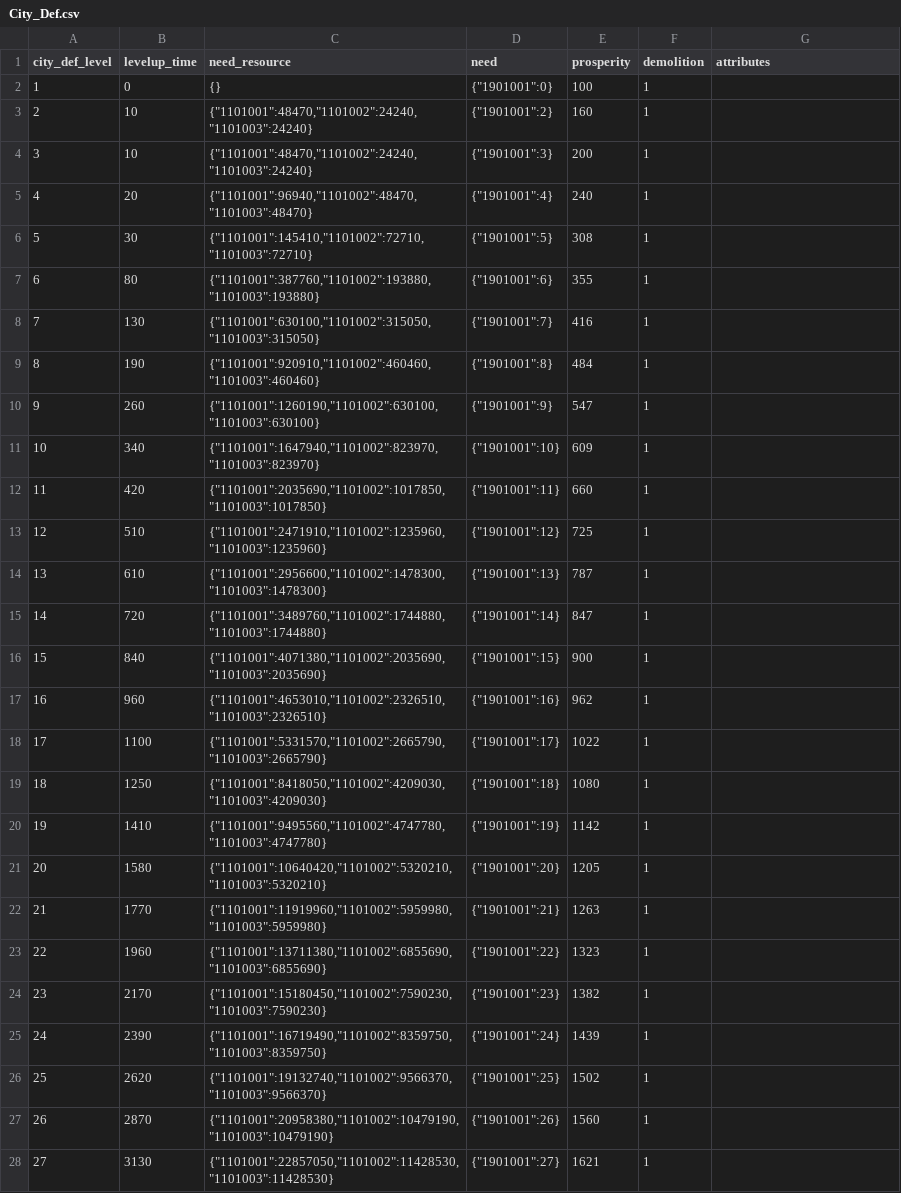
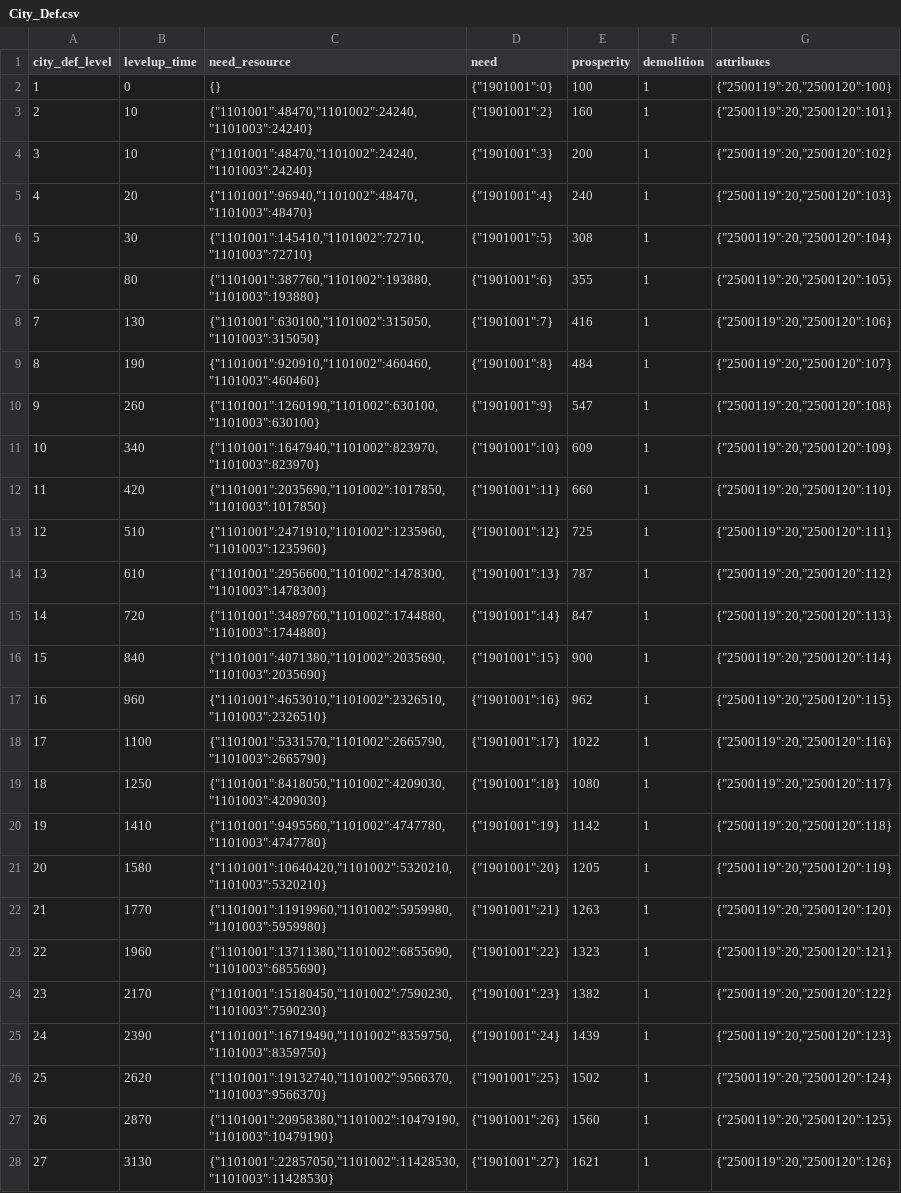
Before and after one commit to kspine/solution_pk, a CSV file: etc/poseidon/empery_center_data/City_Def.csv, drawn as a sheet; only a part is shown; the diff covers the shown part only; the diff names each change by its address in the sheet, - before the commit and + after, or states it on an @@ line.

```diff
--- a/etc/poseidon/empery_center_data/City_Def.csv
+++ b/etc/poseidon/empery_center_data/City_Def.csv
-G2 (attributes): (empty)
+G2 (attributes): {"2500119":20,"2500120":100}
-G3 (attributes): (empty)
+G3 (attributes): {"2500119":20,"2500120":101}
-G4 (attributes): (empty)
+G4 (attributes): {"2500119":20,"2500120":102}
-G5 (attributes): (empty)
+G5 (attributes): {"2500119":20,"2500120":103}
-G6 (attributes): (empty)
+G6 (attributes): {"2500119":20,"2500120":104}
-G7 (attributes): (empty)
+G7 (attributes): {"2500119":20,"2500120":105}
-G8 (attributes): (empty)
+G8 (attributes): {"2500119":20,"2500120":106}
-G9 (attributes): (empty)
+G9 (attributes): {"2500119":20,"2500120":107}
-G10 (attributes): (empty)
+G10 (attributes): {"2500119":20,"2500120":108}
-G11 (attributes): (empty)
+G11 (attributes): {"2500119":20,"2500120":109}
-G12 (attributes): (empty)
+G12 (attributes): {"2500119":20,"2500120":110}
-G13 (attributes): (empty)
+G13 (attributes): {"2500119":20,"2500120":111}
-G14 (attributes): (empty)
+G14 (attributes): {"2500119":20,"2500120":112}
-G15 (attributes): (empty)
+G15 (attributes): {"2500119":20,"2500120":113}
-G16 (attributes): (empty)
+G16 (attributes): {"2500119":20,"2500120":114}
-G17 (attributes): (empty)
+G17 (attributes): {"2500119":20,"2500120":115}
-G18 (attributes): (empty)
+G18 (attributes): {"2500119":20,"2500120":116}
-G19 (attributes): (empty)
+G19 (attributes): {"2500119":20,"2500120":117}
-G20 (attributes): (empty)
+G20 (attributes): {"2500119":20,"2500120":118}
-G21 (attributes): (empty)
+G21 (attributes): {"2500119":20,"2500120":119}
-G22 (attributes): (empty)
+G22 (attributes): {"2500119":20,"2500120":120}
-G23 (attributes): (empty)
+G23 (attributes): {"2500119":20,"2500120":121}
-G24 (attributes): (empty)
+G24 (attributes): {"2500119":20,"2500120":122}
-G25 (attributes): (empty)
+G25 (attributes): {"2500119":20,"2500120":123}
-G26 (attributes): (empty)
+G26 (attributes): {"2500119":20,"2500120":124}
-G27 (attributes): (empty)
+G27 (attributes): {"2500119":20,"2500120":125}
-G28 (attributes): (empty)
+G28 (attributes): {"2500119":20,"2500120":126}
```
Also changed, not shown: 3 edited cells elsewhere in this file, etc/poseidon/empery_center_data/City_Collection.csv, etc/poseidon/empery_center_data/City_March.csv, 6 other files.
